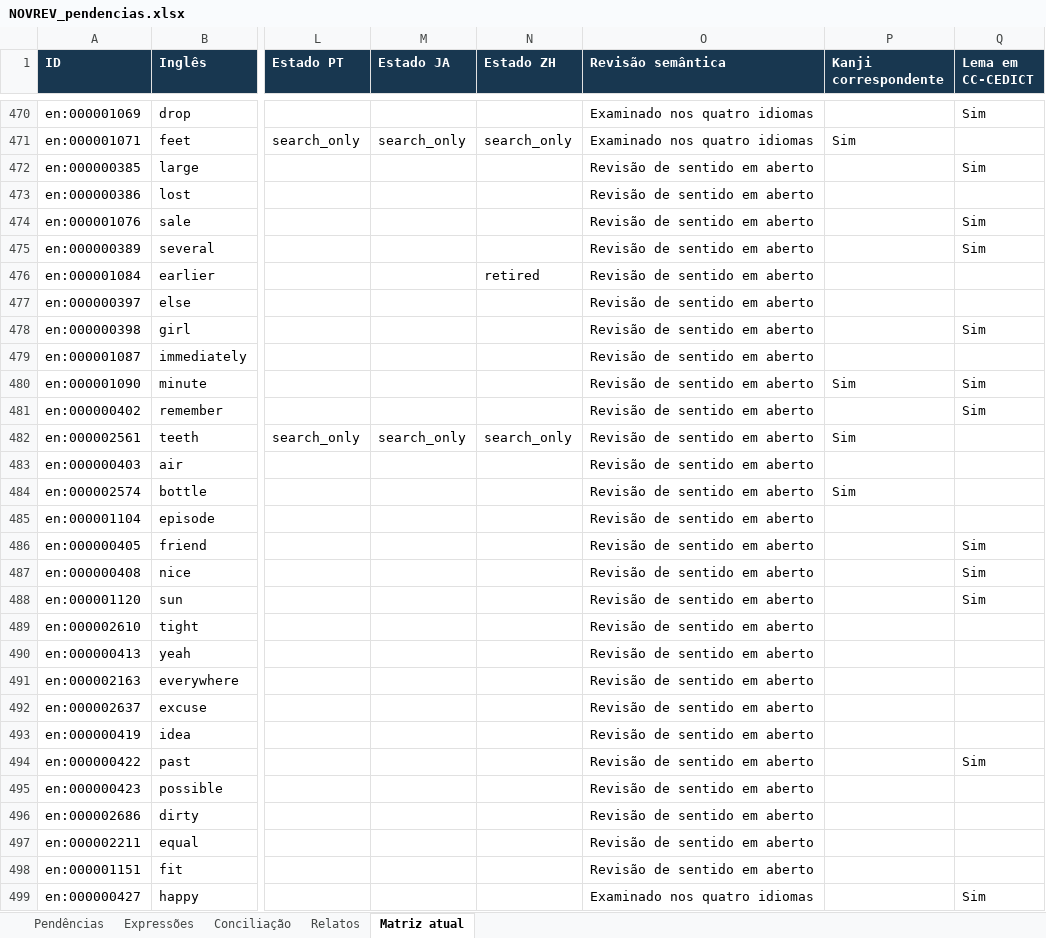
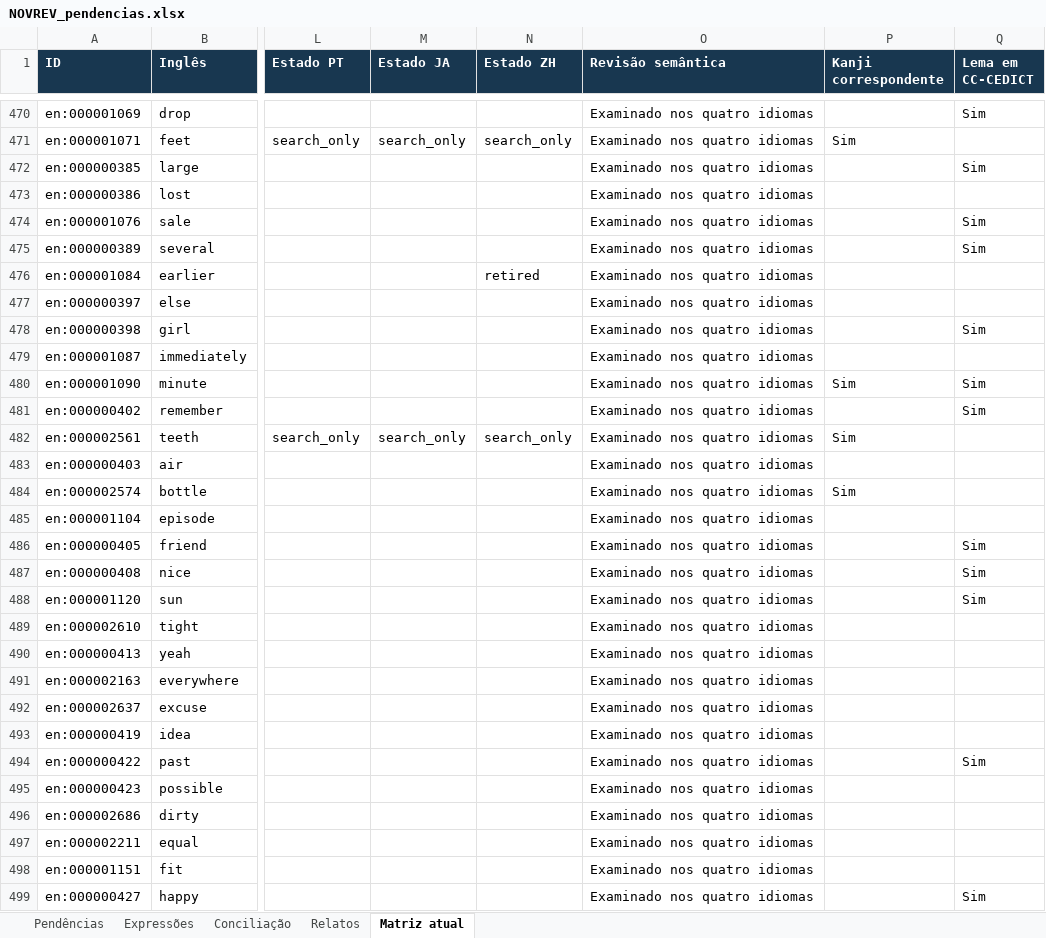
Before and after one commit to arquitetoishida-max/IM-LIBRARIES, an Excel workbook: novrev/NOVREV_pendencias.xlsx, sheet Matriz atual, drawn as a sheet; only a part is shown, gaps mark what is left out; values as stored, in another font and other column widths than the file's, no borders; table styles not drawn; the diff covers the shown part only; the diff names each change by its address in the sheet, - before the commit and + after, or states it on an @@ line.

Commit message:
NOVREV: revisar posições 471–505 e separar sentidos [skip ci]

```diff
--- a/novrev/NOVREV_pendencias.xlsx (sheet Matriz atual)
+++ b/novrev/NOVREV_pendencias.xlsx (sheet Matriz atual)
-O472:O498 (Revisão semântica): Revisão de sentido em aberto
+O472:O498 (Revisão semântica): Examinado nos quatro idiomas
```
Also changed, not shown: 4 added rows and 109 edited cells elsewhere in this sheet, 6 other files.
